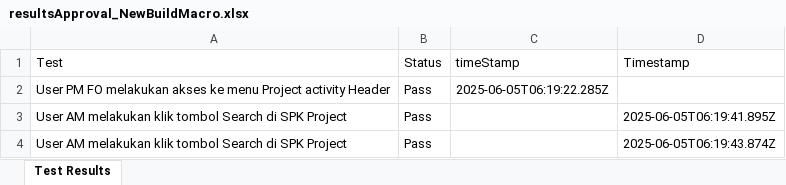
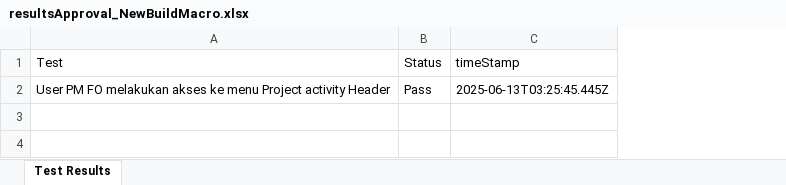
Before and after one commit to Fmocacinno/TBGSYS-Cypress-, an Excel workbook: cypress/downloads/resultsApproval_NewBuildMacro.xlsx, sheet Test Results, drawn as a sheet; values as stored, in another font and other column widths than the file's, no borders; the diff names each change by its address in the sheet, - before the commit and + after, or states it on an @@ line.

```diff
--- a/cypress/downloads/resultsApproval_NewBuildMacro.xlsx (sheet Test Results)
+++ b/cypress/downloads/resultsApproval_NewBuildMacro.xlsx (sheet Test Results)
-column D (Timestamp), empty
-C2 (timeStamp): 2025-06-05T06:19:22.285Z
+C2 (timeStamp): 2025-06-13T03:25:45.445Z
-row 3: User AM melakukan klik tombol Search di SPK Project | Pass |  | 2025-06-05T06:19:41.895Z
-row 4: User AM melakukan klik tombol Search di SPK Project | Pass |  | 2025-06-05T06:19:43.874Z
```
Also changed, not shown: 13 other files.
